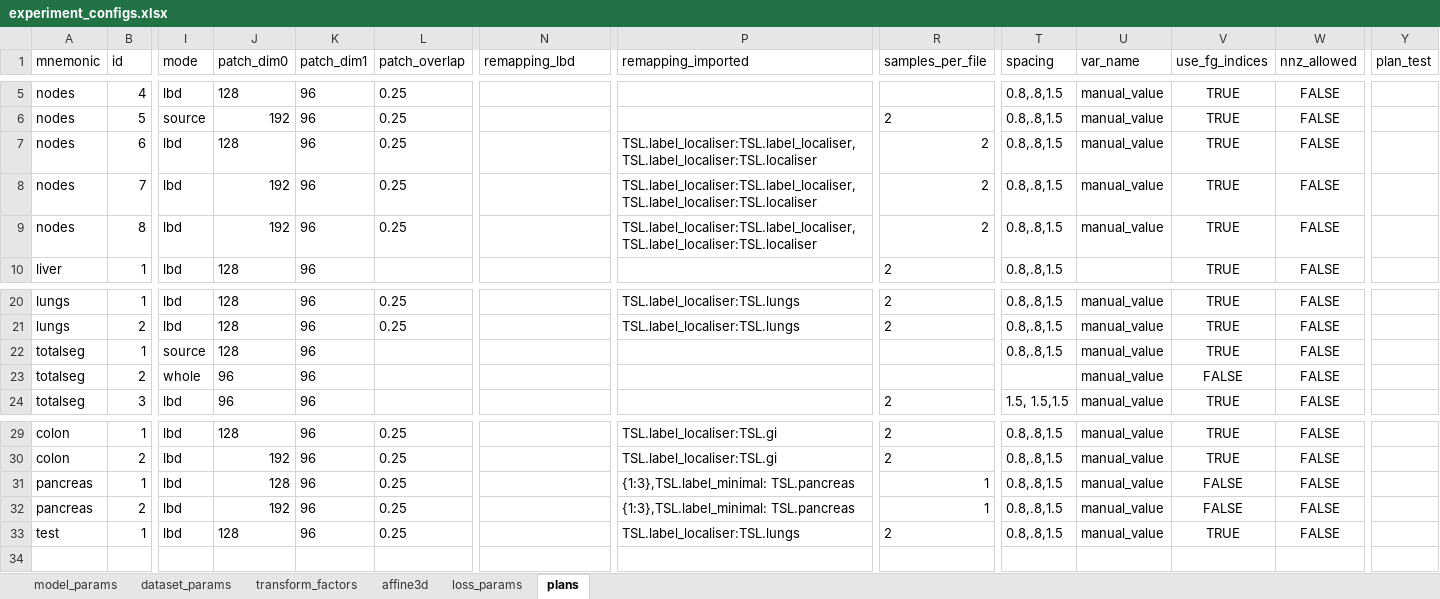
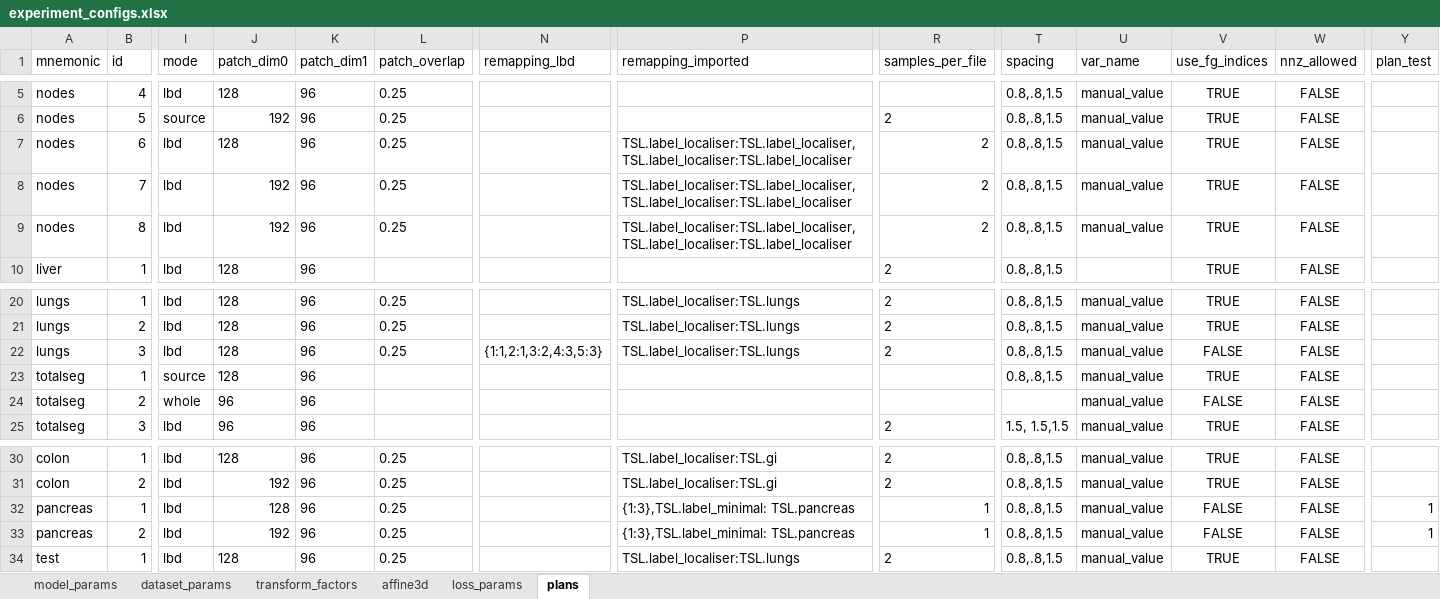
Before and after one commit to drusmanbashir/fran, an Excel workbook: configurations/experiment_configs.xlsx, sheet plans, drawn as a sheet; only a part is shown, gaps mark what is left out; values as stored, in another font and other column widths than the file's, no borders; addresses are those after the commit; rows hold the shown columns only; the diff names each change by its address in the sheet, - before the commit and + after, or states it on an @@ line.

```diff
--- a/configurations/experiment_configs.xlsx (sheet plans)
+++ b/configurations/experiment_configs.xlsx (sheet plans)
-P7:P9 (remapping_imported): TSL.label_localiser:TSL.label_localiser,TSL.label_localiser:TSL.localiser
+P7:P9 (remapping_imported): TSL.label_localiser:TSL.label_localiser,TSL.label_localiser:TSL.label_localiser
+row 22: lungs | 3 | lbd | 128 | 96 | 0.25 | {1:1,2:1,3:2,4:3,5:3} | TSL.label_localiser:TSL.lungs | 2 | 0.8,.8,1.5 | manual_value | FALSE | FALSE
-Y32:Y33 (plan_test): (empty)
+Y32:Y33 (plan_test): 1
```
Also changed, not shown: 35 other files.
